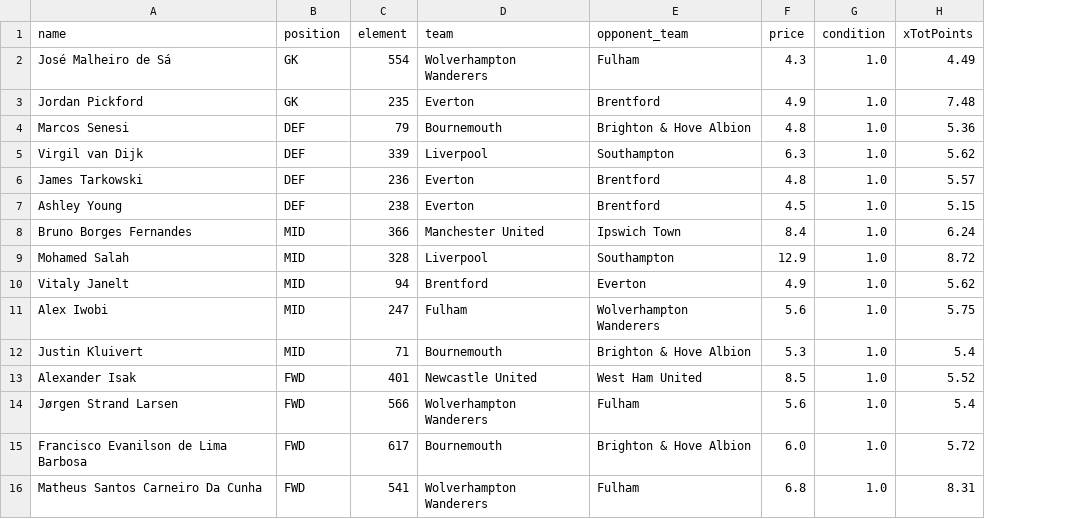
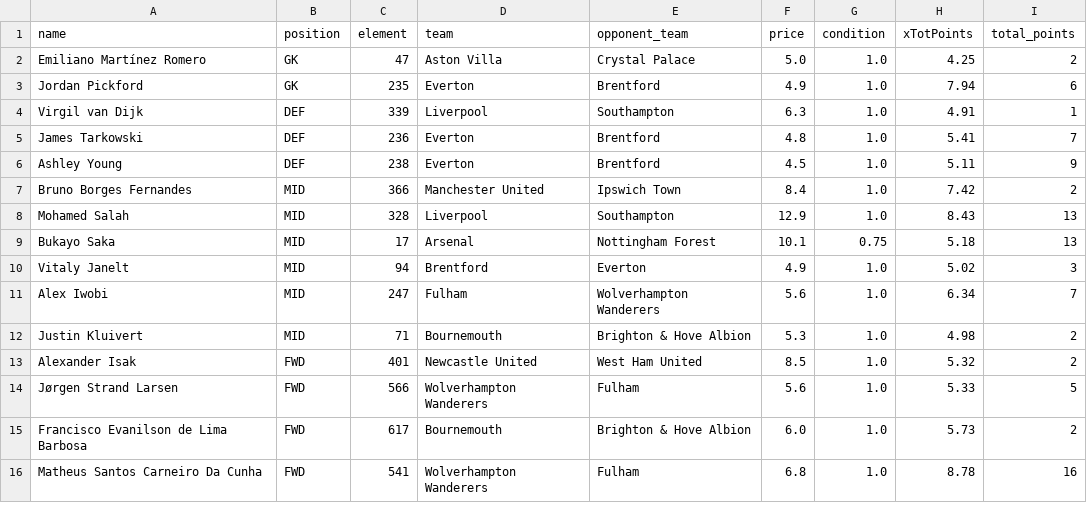
Before and after one commit to TheOX7/Best-Team-Selection-FPL, a CSV file: data/pulp/gw-12/per-position/rec_lineup.csv, drawn as a sheet; removed rows and columns are numbered as before the commit, all else as after; the diff names each change by its address in the sheet, - before the commit and + after, or states it on an @@ line.

```diff
--- a/data/pulp/gw-12/per-position/rec_lineup.csv
+++ b/data/pulp/gw-12/per-position/rec_lineup.csv
+column I (total_points), rows 3-8: 6 | 1 | 7 | 9 | 2 | 13; rows 10-16: 3 | 7 | 2 | 2 | 5 | 2 | 16
-row 2: José Malheiro de Sá | GK | 554 | Wolverhampton Wanderers | Fulham | 4.3 | 1.0 | 4.49
+row 2: Emiliano Martínez Romero | GK | 47 | Aston Villa | Crystal Palace | 5.0 | 1.0 | 4.25 | 2
-H3 (xTotPoints): 7.48
+H3 (xTotPoints): 7.94
-row 4: Marcos Senesi | DEF | 79 | Bournemouth | Brighton & Hove Albion | 4.8 | 1.0 | 5.36
-H4 (xTotPoints): 5.62
+H4 (xTotPoints): 4.91
-H5 (xTotPoints): 5.57
+H5 (xTotPoints): 5.41
-H6 (xTotPoints): 5.15
+H6 (xTotPoints): 5.11
-H7 (xTotPoints): 6.24
+H7 (xTotPoints): 7.42
-H8 (xTotPoints): 8.72
+H8 (xTotPoints): 8.43
+row 9: Bukayo Saka | MID | 17 | Arsenal | Nottingham Forest | 10.1 | 0.75 | 5.18 | 13
-H10 (xTotPoints): 5.62
+H10 (xTotPoints): 5.02
-H11 (xTotPoints): 5.75
+H11 (xTotPoints): 6.34
-H12 (xTotPoints): 5.4
+H12 (xTotPoints): 4.98
-H13 (xTotPoints): 5.52
+H13 (xTotPoints): 5.32
-H14 (xTotPoints): 5.4
+H14 (xTotPoints): 5.33
-H15 (xTotPoints): 5.72
+H15 (xTotPoints): 5.73
-H16 (xTotPoints): 8.31
+H16 (xTotPoints): 8.78
```
Also changed, not shown: data/pulp/gw-12/general/not_rec_lineup.csv, data/pulp/gw-12/general/rec_lineup.csv, 22 other files.
